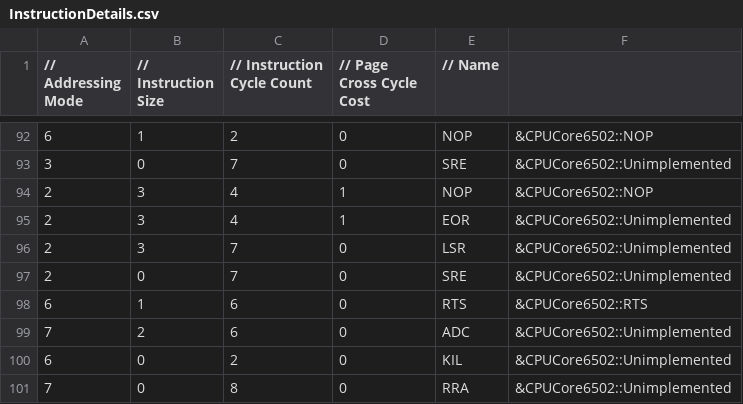
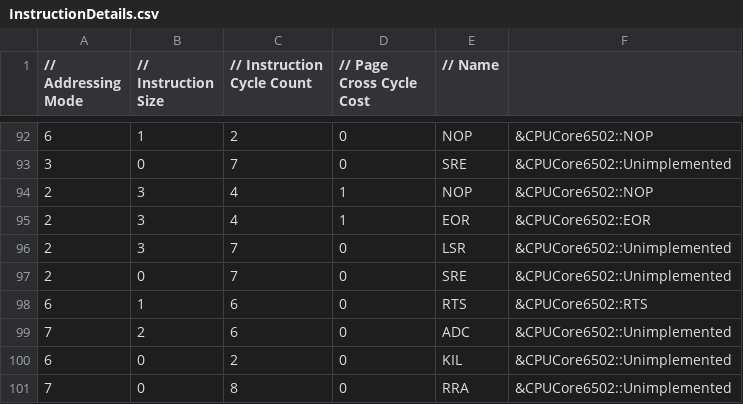
Before and after one commit to raunraun/raunnes, a CSV file: src/InstructionDetails.csv, drawn as a sheet; only a part is shown, gaps mark what is left out; the diff covers the shown part only.

```diff
--- a/src/InstructionDetails.csv
+++ b/src/InstructionDetails.csv
@@ -94,3 +94,3 @@
 2,3,4,1,"NOP", &CPUCore6502::NOP,
-2,3,4,1,"EOR", &CPUCore6502::Unimplemented,
+2,3,4,1,"EOR", &CPUCore6502::EOR,
 2,3,7,0,"LSR", &CPUCore6502::Unimplemented,
```
Also changed, not shown: 7 edited cells elsewhere in this file, 2 other files.
